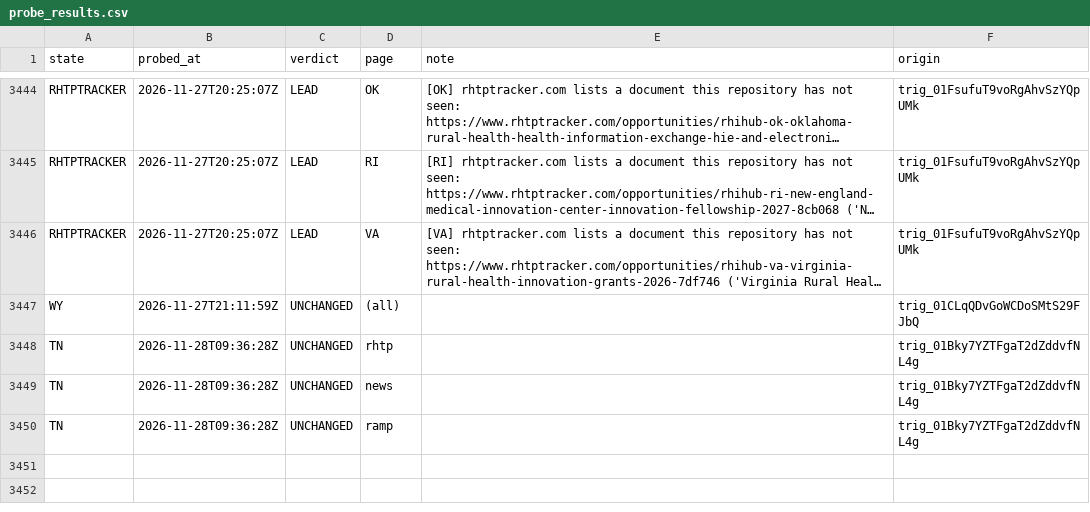
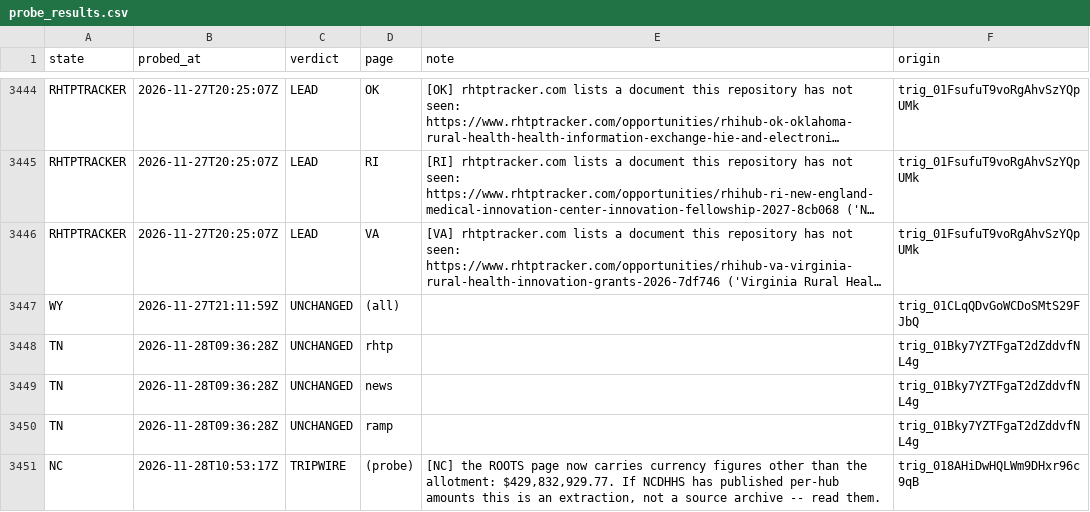
Before and after one commit to INicchitta12/RHTP_Tracker, a CSV file: logs/probe_results.csv, drawn as a sheet; only a part is shown, gaps mark what is left out; long unchanged cells end in …; the diff names each change by its address in the sheet, - before the commit and + after, or states it on an @@ line.

```diff
--- a/logs/probe_results.csv
+++ b/logs/probe_results.csv
+row 3451: NC | 2026-11-28T10:53:17Z | TRIPWIRE | (probe) | [NC] the ROOTS page now carries currency figures other than the allotment: $429,832,929.77. If NCDHHS has published per-hub amounts this is an extraction, not a source archive -- read them. | trig_018AHiDwHQLWm9DHxr96c9qB
```
